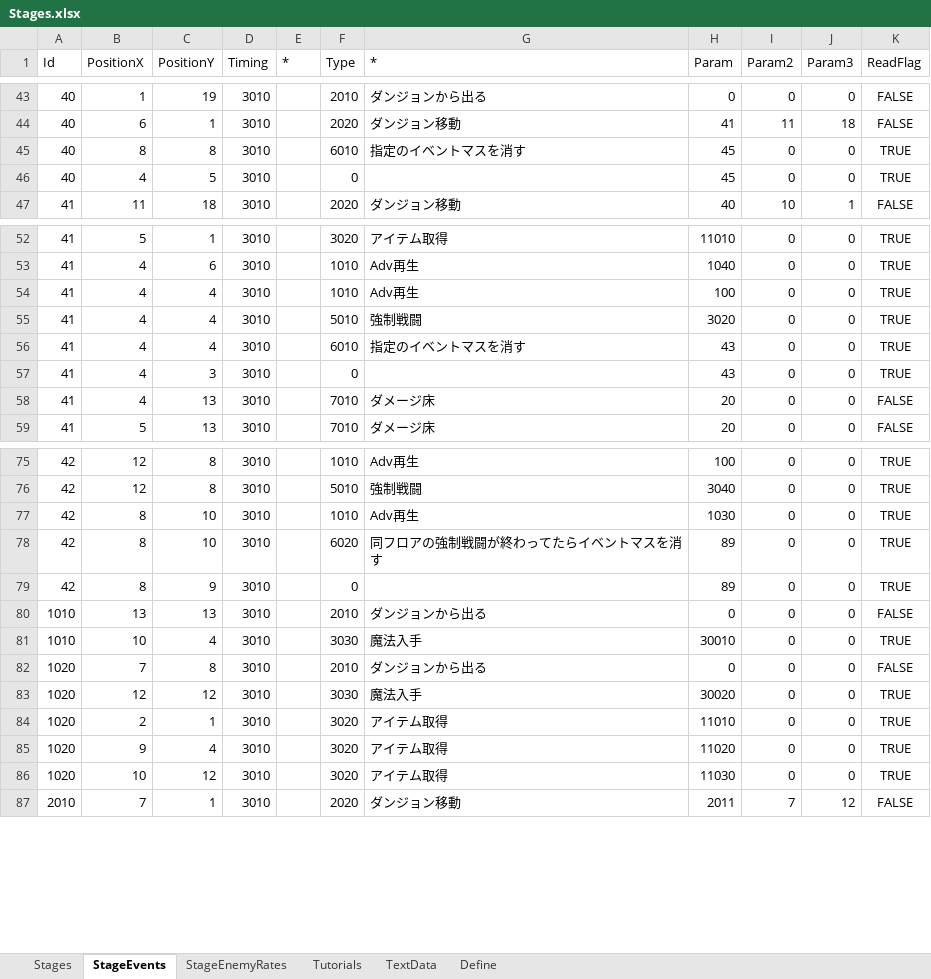
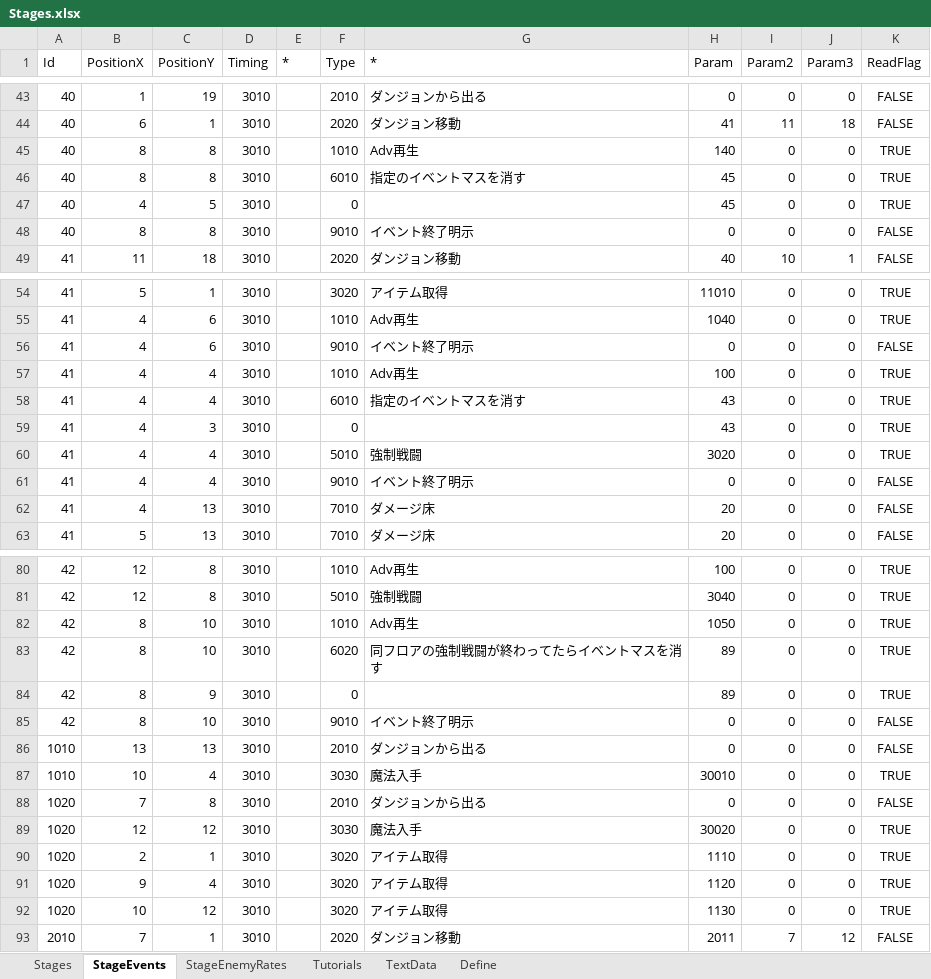
Before and after one commit to seedsclaft/hibikakeut, an Excel workbook: Assets/Data/Stages.xlsx, sheet StageEvents, drawn as a sheet; only a part is shown, gaps mark what is left out; values as stored, in another font and other column widths than the file's, no borders; addresses are those after the commit; the diff covers the shown part only; the diff names each change by its address in the sheet, - before the commit and + after, or states it on an @@ line.

```diff
--- a/Assets/Data/Stages.xlsx (sheet StageEvents)
+++ b/Assets/Data/Stages.xlsx (sheet StageEvents)
+row 45: 40 | 8 | 8 | 3010 |  | 1010 | Adv再生 | 140 | 0 | 0 | TRUE
+row 48: 40 | 8 | 8 | 3010 |  | 9010 | イベント終了明示 | 0 | 0 | 0 | FALSE
+row 56: 41 | 4 | 6 | 3010 |  | 9010 | イベント終了明示 | 0 | 0 | 0 | FALSE
@@ row 55 moved to row 60: 41 @@
+row 61: 41 | 4 | 4 | 3010 |  | 9010 | イベント終了明示 | 0 | 0 | 0 | FALSE
-H82 (Param): 1030
+H82 (Param): 1050
+row 85: 42 | 8 | 10 | 3010 |  | 9010 | イベント終了明示 | 0 | 0 | 0 | FALSE
-H90 (Param): 11010
+H90 (Param): 1110
-H91 (Param): 11020
+H91 (Param): 1120
-H92 (Param): 11030
+H92 (Param): 1130
```
Also changed, not shown: 1 added row and 1 edited cell elsewhere in this sheet, sheet Stages, formulas that keep their value, Assets/Data/Adventures.xlsx, Assets/Data/Enemies.xlsx, 19 other files.
